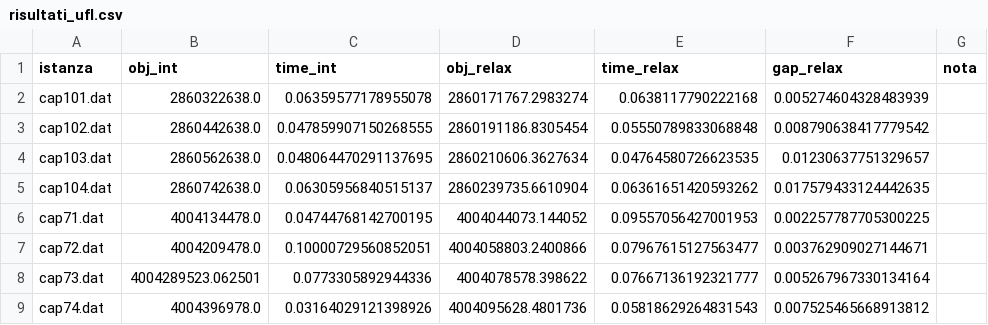
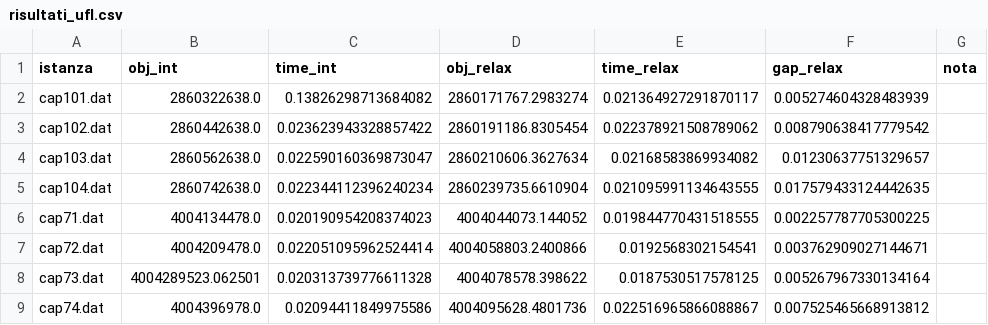
Before and after one commit to IlariaCosta/AMOD, a CSV file: UFL/risultati_ufl.csv, drawn as a sheet.

```diff
--- a/UFL/risultati_ufl.csv
+++ b/UFL/risultati_ufl.csv
@@ -1,9 +1,9 @@
 istanza,obj_int,time_int,obj_relax,time_relax,gap_relax,nota
-cap101.dat,2860322638.0,0.06359577178955078,2860171767.2983274,0.0638117790222168,0.005274604328483939,
-cap102.dat,2860442638.0,0.047859907150268555,2860191186.8305454,0.05550789833068848,0.008790638417779542,
-cap103.dat,2860562638.0,0.048064470291137695,2860210606.3627634,0.04764580726623535,0.01230637751329657,
-cap104.dat,2860742638.0,0.06305956840515137,2860239735.6610904,0.06361651420593262,0.017579433124442635,
-cap71.dat,4004134478.0,0.04744768142700195,4004044073.144052,0.09557056427001953,0.002257787705300225,
-cap72.dat,4004209478.0,0.10000729560852051,4004058803.2400866,0.07967615127563477,0.003762909027144671,
-cap73.dat,4004289523.062501,0.0773305892944336,4004078578.398622,0.07667136192321777,0.005267967330134164,
-cap74.dat,4004396978.0,0.03164029121398926,4004095628.4801736,0.05818629264831543,0.007525465668913812,
+cap101.dat,2860322638.0,0.13826298713684082,2860171767.2983274,0.021364927291870117,0.005274604328483939,
+cap102.dat,2860442638.0,0.023623943328857422,2860191186.8305454,0.022378921508789062,0.008790638417779542,
+cap103.dat,2860562638.0,0.022590160369873047,2860210606.3627634,0.02168583869934082,0.01230637751329657,
+cap104.dat,2860742638.0,0.022344112396240234,2860239735.6610904,0.021095991134643555,0.017579433124442635,
+cap71.dat,4004134478.0,0.020190954208374023,4004044073.144052,0.019844770431518555,0.002257787705300225,
+cap72.dat,4004209478.0,0.022051095962524414,4004058803.2400866,0.0192568302154541,0.003762909027144671,
+cap73.dat,4004289523.062501,0.020313739776611328,4004078578.398622,0.0187530517578125,0.005267967330134164,
+cap74.dat,4004396978.0,0.02094411849975586,4004095628.4801736,0.022516965866088867,0.007525465668913812,
```
Also changed, not shown: 3 other files.
